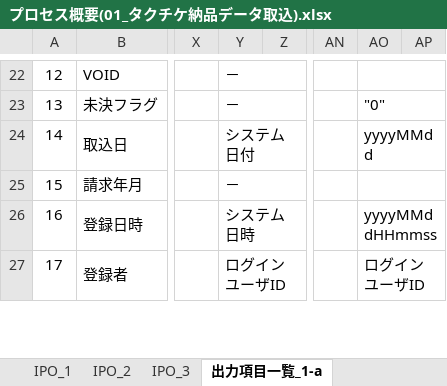
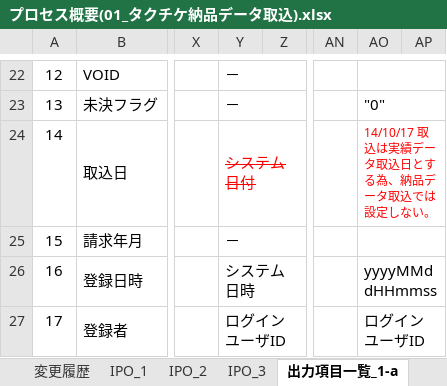
Before and after one commit to MakoYamada/pj_monolith, an Excel workbook: 60 タクチケ管理システム/20 開発資料/03.詳細設計/プロセス概要(01_タクチケ納品データ取込).xlsx, sheet 出力項目一覧_1-a, drawn as a sheet; only a part is shown, gaps mark what is left out; values as stored, in another font and other column widths than the file's, no borders; the diff names each change by its address in the sheet, - before the commit and + after, or states it on an @@ line.

```diff
--- a/60 タクチケ管理システム/20 開発資料/03.詳細設計/プロセス概要(01_タクチケ納品データ取込).xlsx (sheet 出力項目一覧_1-a)
+++ b/60 タクチケ管理システム/20 開発資料/03.詳細設計/プロセス概要(01_タクチケ納品データ取込).xlsx (sheet 出力項目一覧_1-a)
+sheet tab: 変更履歴
@@ Y24 strikethrough: off → on, text colour: black → #FF0000 @@
-AO24: yyyyMMdd
+AO24: 14/10/17 取込は実績データ取込日とする為、納品データ取込では設定しない。
-AO24 text colour: black
+AO24 text colour: #FF0000, text size: smaller
```
